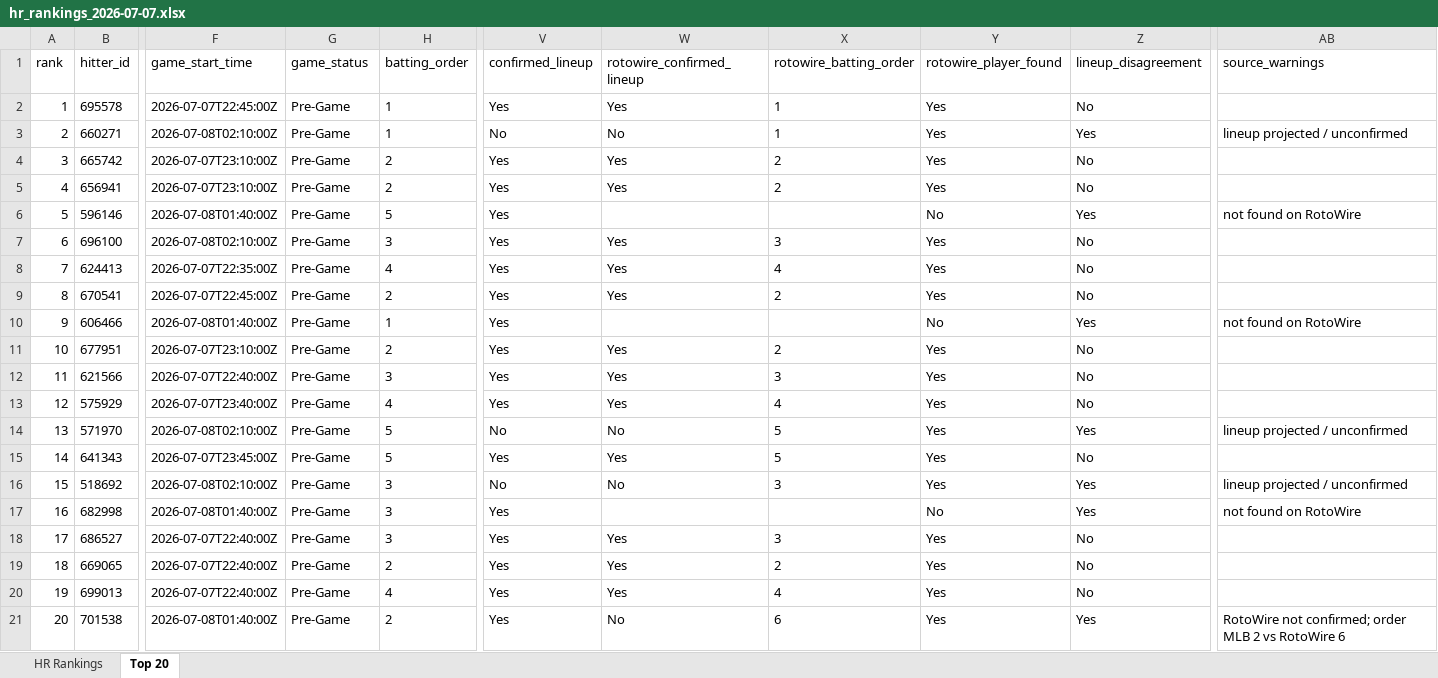
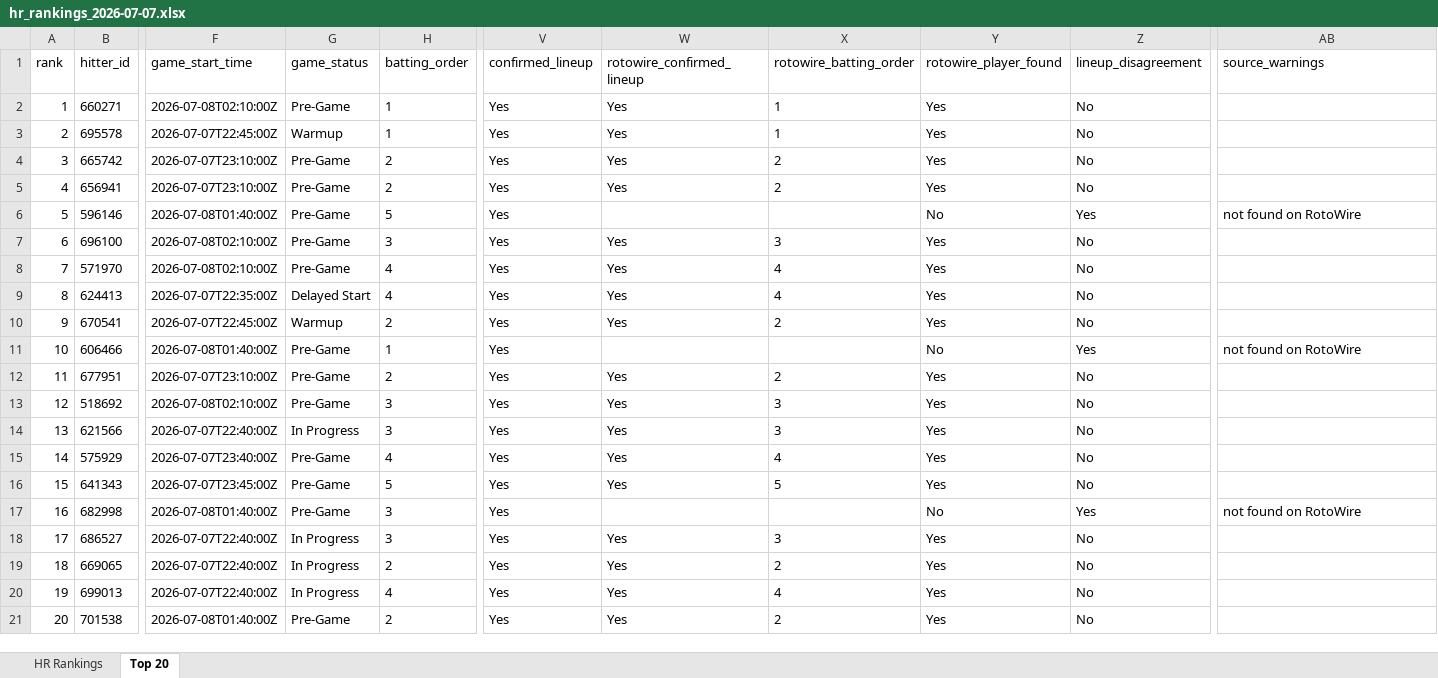
Before and after one commit to etbell28/hitter-tool, an Excel workbook: outputs/daily/hr_rankings_2026-07-07.xlsx, sheet Top 20, drawn as a sheet; only a part is shown, gaps mark what is left out; values as stored, in another font and other column widths than the file's, no borders; removed rows and columns are numbered as before the commit, all else as after; rows hold the shown columns only; the diff names each change by its address in the sheet, - before the commit and + after, or states it on an @@ line.

```diff
--- a/outputs/daily/hr_rankings_2026-07-07.xlsx (sheet Top 20)
+++ b/outputs/daily/hr_rankings_2026-07-07.xlsx (sheet Top 20)
+row 2: 1 | 660271 | 2026-07-08T02:10:00Z | Pre-Game | 1 | Yes | Yes | 1 | Yes | No
@@ column A (rank) renumbered between rows 3 and 16 @@
-G3 (game_status): Pre-Game
+G3 (game_status): Warmup
-row 3: 2 | 660271 | 2026-07-08T02:10:00Z | Pre-Game | 1 | No | No | 1 | Yes | Yes | lineup projected / unconfirmed
+row 8: 7 | 571970 | 2026-07-08T02:10:00Z | Pre-Game | 4 | Yes | Yes | 4 | Yes | No
-G9 (game_status): Pre-Game
+G9 (game_status): Delayed Start
-G10 (game_status): Pre-Game
+G10 (game_status): Warmup
+row 13: 12 | 518692 | 2026-07-08T02:10:00Z | Pre-Game | 3 | Yes | Yes | 3 | Yes | No
-G14 (game_status): Pre-Game
+G14 (game_status): In Progress
-row 14: 13 | 571970 | 2026-07-08T02:10:00Z | Pre-Game | 5 | No | No | 5 | Yes | Yes | lineup projected / unconfirmed
-row 16: 15 | 518692 | 2026-07-08T02:10:00Z | Pre-Game | 3 | No | No | 3 | Yes | Yes | lineup projected / unconfirmed
-G18:G20 (game_status): Pre-Game
+G18:G20 (game_status): In Progress
-W21 (rotowire_confirmed_lineup): No
+W21 (rotowire_confirmed_lineup): Yes
-X21 (rotowire_batting_order): 6
+X21 (rotowire_batting_order): 2
-Z21 (lineup_disagreement): Yes
+Z21 (lineup_disagreement): No
-AB21 (source_warnings): RotoWire not confirmed; order MLB 2 vs RotoWire 6
+AB21 (source_warnings): (empty)
```
Also changed, not shown: sheet HR Rankings, outputs/daily/hr_rankings_2026-07-07_full.xlsx, 10 other files.
